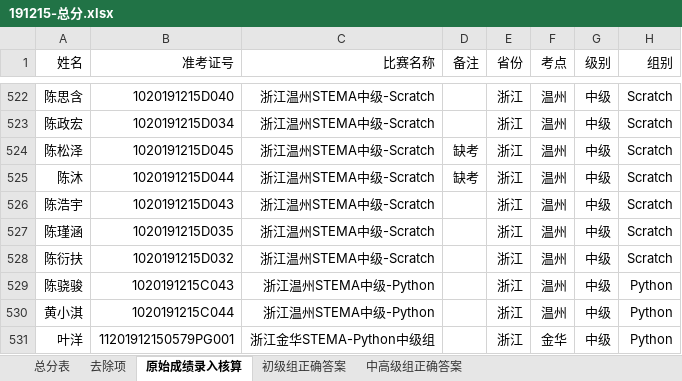
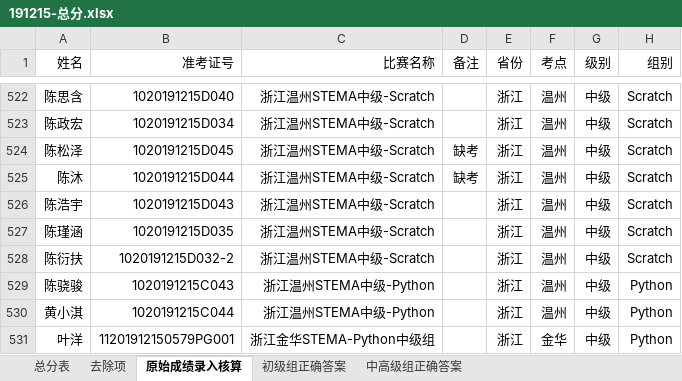
Before and after one commit to benzhang6/STEMA_ANALYSIS, an Excel workbook: 191215-总分.xlsx, sheet 原始成绩录入核算, drawn as a sheet; only a part is shown, gaps mark what is left out; values as stored, in another font and other column widths than the file's, no borders; conditional formats not drawn; the diff names each change by its address in the sheet, - before the commit and + after, or states it on an @@ line.

```diff
--- a/191215-总分.xlsx (sheet 原始成绩录入核算)
+++ b/191215-总分.xlsx (sheet 原始成绩录入核算)
-B528 (准考证号): 1020191215D032
+B528 (准考证号): 1020191215D032-2
```
Also changed, not shown: sheet 总分表, sheet 去除项, formulas that keep their value, 2 other files.
